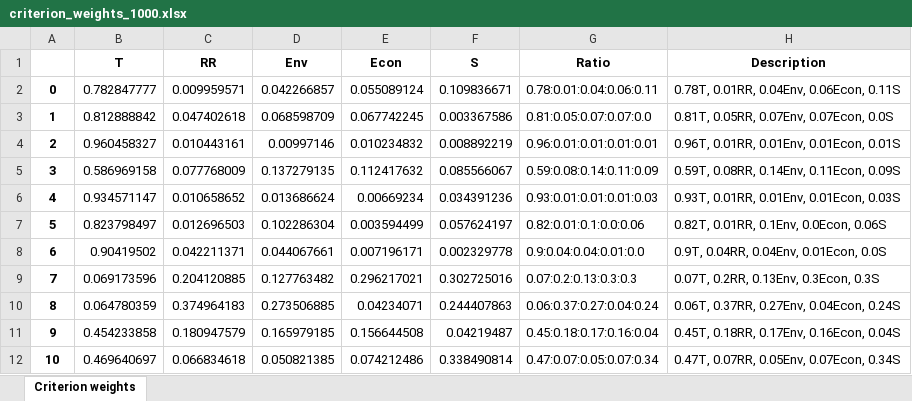
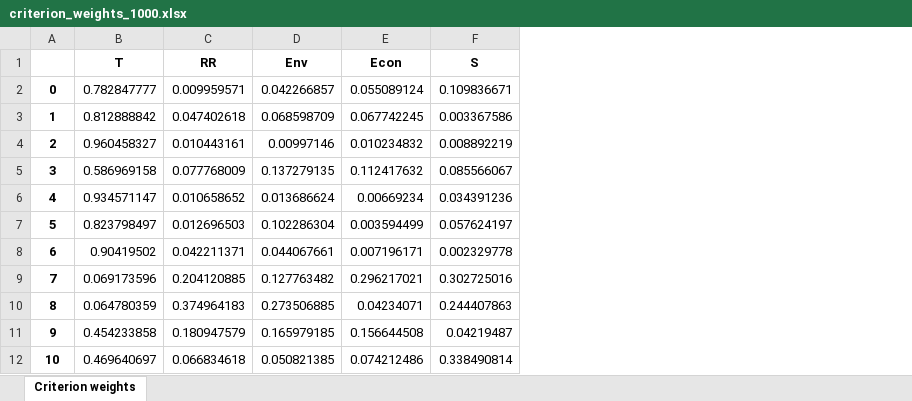
Before and after one commit to QSD-Group/DMsan, an Excel workbook: dmsan/bwaise/results/criterion_weights_1000.xlsx, sheet Criterion weights, drawn as a sheet; only a part is shown; values as stored, in another font and other column widths than the file's, no borders; the diff names each change by its address in the sheet, - before the commit and + after, or states it on an @@ line.

Commit message:
rewrite MCDA performance score calculation, update results

```diff
--- a/dmsan/bwaise/results/criterion_weights_1000.xlsx (sheet Criterion weights)
+++ b/dmsan/bwaise/results/criterion_weights_1000.xlsx (sheet Criterion weights)
-column G (Ratio), rows 2-12: 0.78:0.01:0.04:0.06:0.11 | 0.81:0.05:0.07:0.07:0.0 | 0.96:0.01:0.01:0.01:0.01 | 0.59:0.08:0.14:0.11:0.09 | 0.93:0.01:0.01:0.01:0.03 | 0.82:0.01:0.1:0.0:0.06 | 0.9:0.04:0.04:0.01:0.0 | 0.07:0.2:0.13:0.3:0.3 | 0.06:0.37:0.27:0.04:0.24 | 0.45:0.18:0.17:0.16:0.04 | 0.47:0.07:0.05:0.07:0.34
-column H (Description), rows 2-12: 0.78T, 0.01RR, 0.04Env, 0.06Econ, 0.11S | 0.81T, 0.05RR, 0.07Env, 0.07Econ, 0.0S | 0.96T, 0.01RR, 0.01Env, 0.01Econ, 0.01S | 0.59T, 0.08RR, 0.14Env, 0.11Econ, 0.09S | 0.93T, 0.01RR, 0.01Env, 0.01Econ, 0.03S | 0.82T, 0.01RR, 0.1Env, 0.0Econ, 0.06S | 0.9T, 0.04RR, 0.04Env, 0.01Econ, 0.0S | 0.07T, 0.2RR, 0.13Env, 0.3Econ, 0.3S | 0.06T, 0.37RR, 0.27Env, 0.04Econ, 0.24S | 0.45T, 0.18RR, 0.17Env, 0.16Econ, 0.04S | 0.47T, 0.07RR, 0.05Env, 0.07Econ, 0.34S
```
Also changed, not shown: dmsan/bwaise/results/criterion_weights_100.xlsx, dmsan/bwaise/results/indicator_weights.xlsx, 27 other files.
